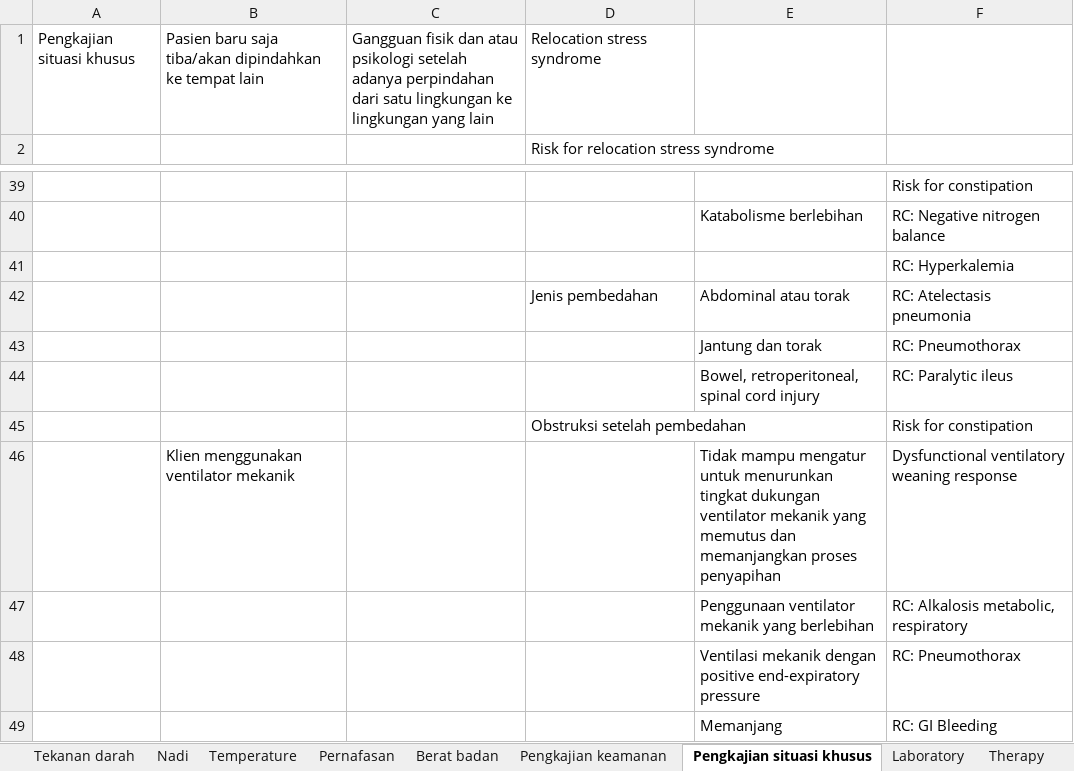
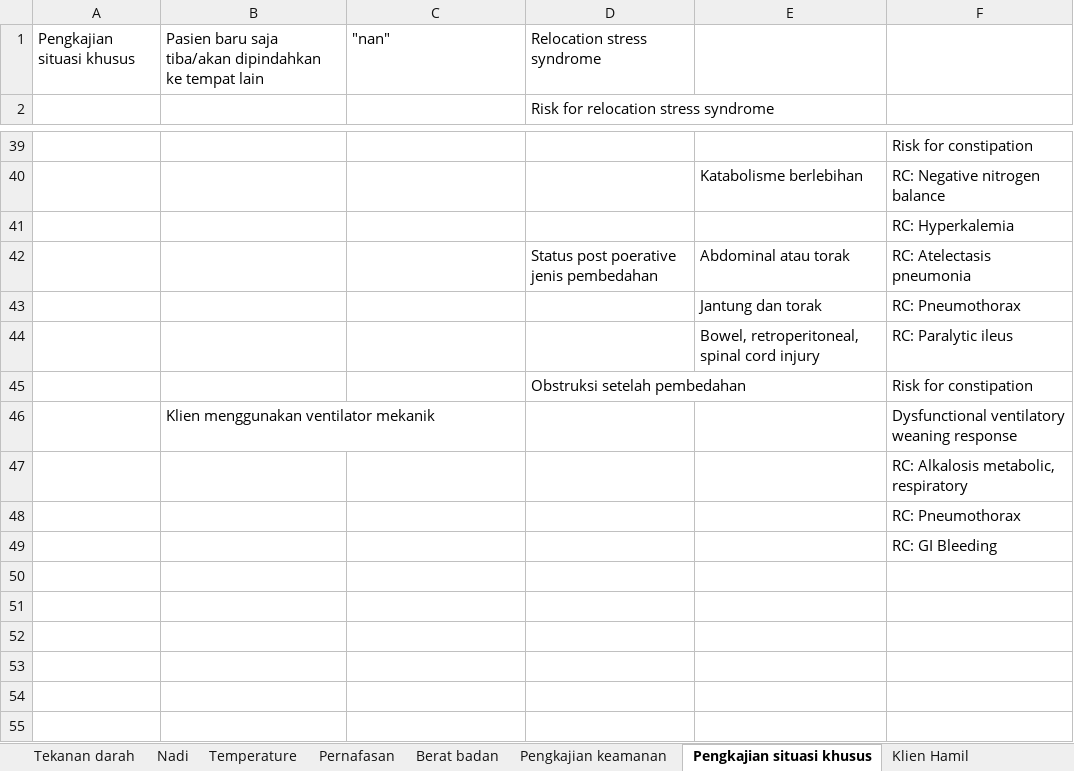
Before and after one commit to javanlabs/spike, an Excel workbook: storage/raw/isda.xlsx, sheet Pengkajian situasi khusus, drawn as a sheet; only a part is shown, gaps mark what is left out; values as stored, in another font and other column widths than the file's, no borders; the diff names each change by its address in the sheet, - before the commit and + after, or states it on an @@ line.

```diff
--- a/storage/raw/isda.xlsx (sheet Pengkajian situasi khusus)
+++ b/storage/raw/isda.xlsx (sheet Pengkajian situasi khusus)
+sheet tab: Klien Hamil
-C1: Gangguan fisik dan atau psikologi setelah adanya perpindahan dari satu lingkungan ke lingkungan yang lain
+C1: "nan"
-D42: Jenis pembedahan
+D42: Status post poerative jenis pembedahan
-E46: Tidak mampu mengatur untuk menurunkan tingkat dukungan ventilator mekanik yang memutus dan memanjangkan proses penyapihan
+E46: (empty)
-E47: Penggunaan ventilator mekanik yang berlebihan
+E47: (empty)
-E48: Ventilasi mekanik dengan positive end-expiratory pressure
+E48: (empty)
-E49: Memanjang
+E49: (empty)
```
Also changed, not shown: sheet Deseases, sheet Laboratory, sheet Procedures, sheet Tekanan darah, other sheet tabs, 1 other file.
